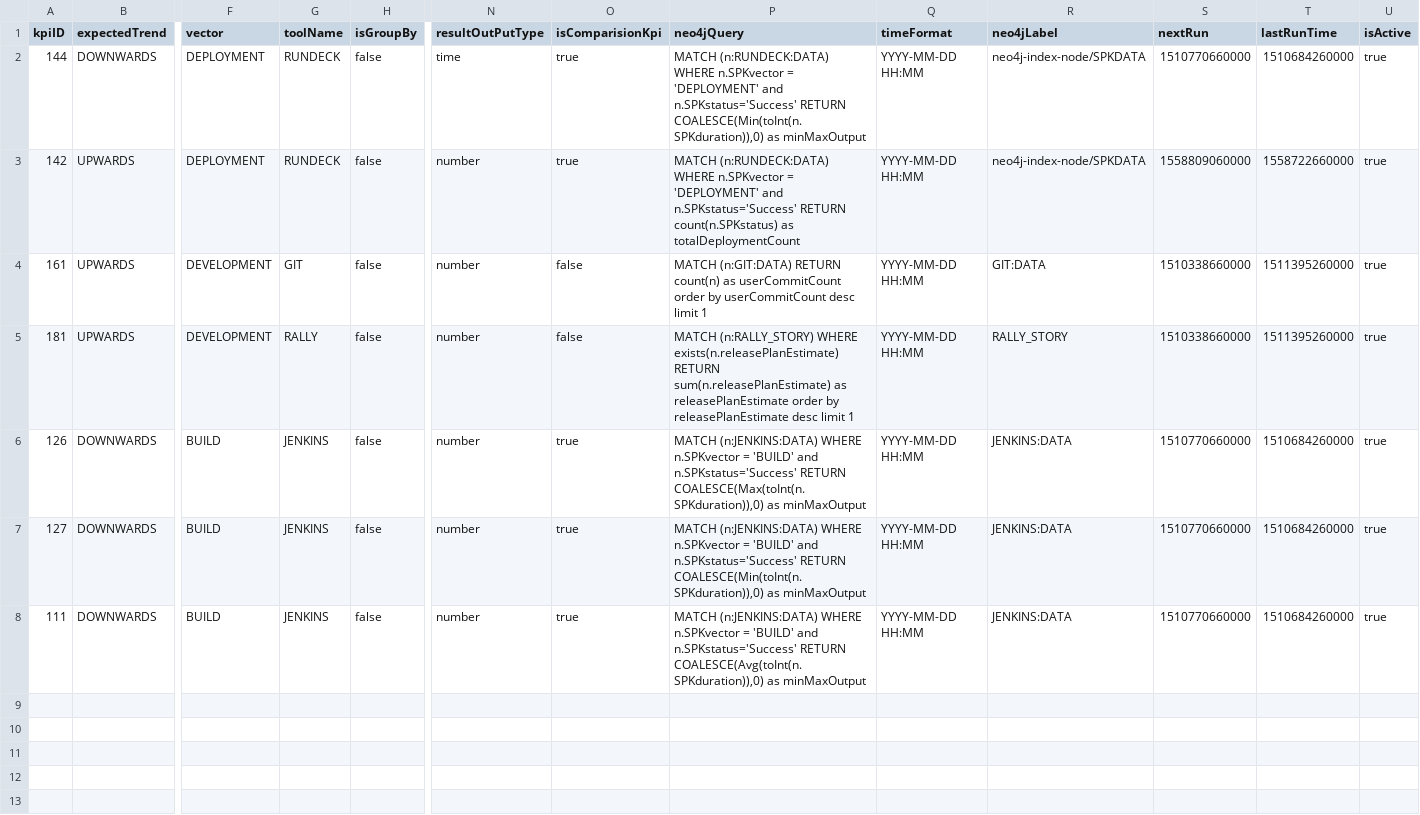
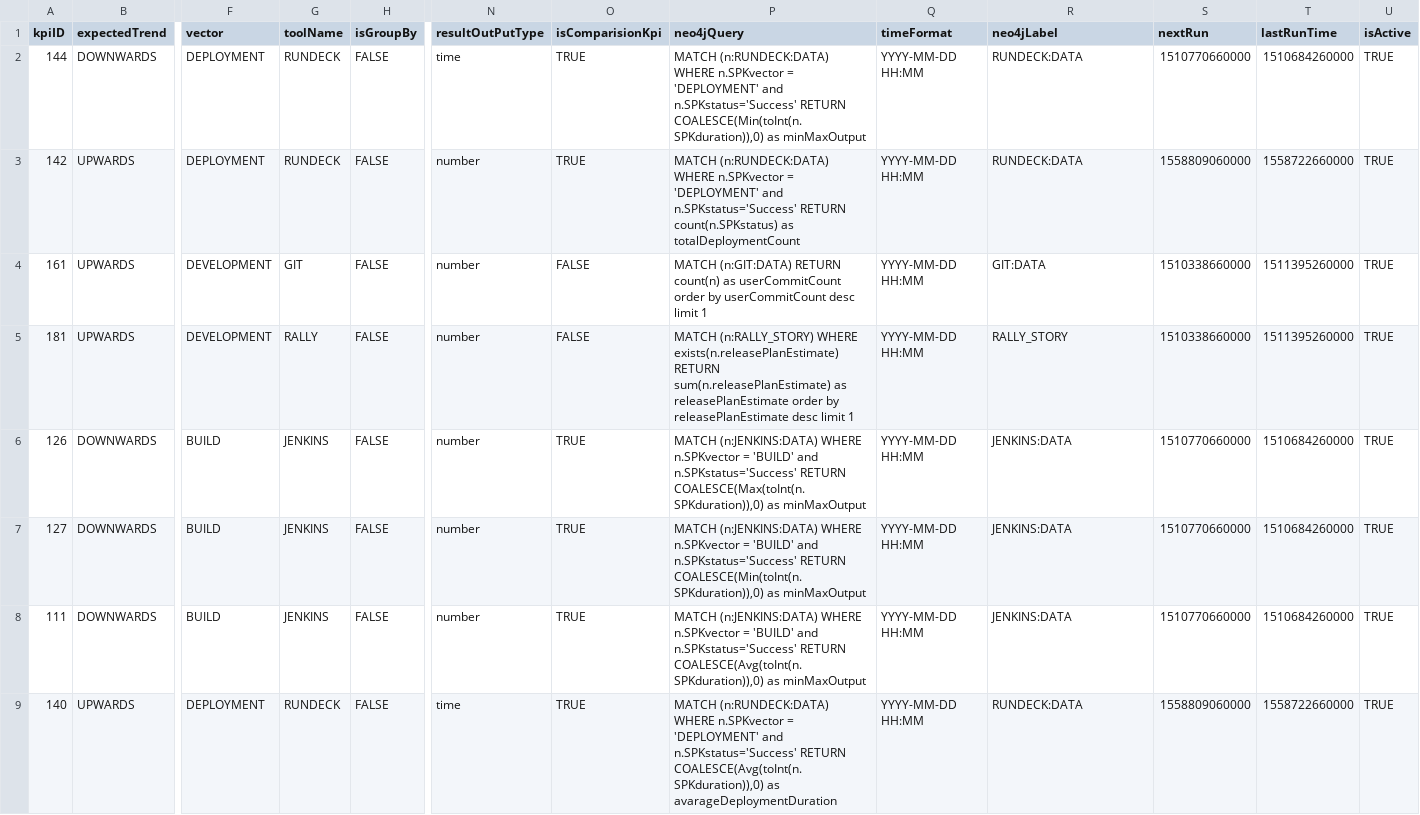
Before and after one commit to stevepereira/vsm-insights, a CSV file: PlatformInsights/kpi.csv, drawn as a sheet; only a part is shown, gaps mark what is left out; rows hold the shown columns only; the diff names each change by its address in the sheet, - before the commit and + after, or states it on an @@ line.

Commit message:
166581459 update last run query data

```diff
--- a/PlatformInsights/kpi.csv
+++ b/PlatformInsights/kpi.csv
-H2:H8 (isGroupBy): false
+H2:H8 (isGroupBy): FALSE
-O2:O3 (isComparisionKpi): true
+O2:O3 (isComparisionKpi): TRUE
-R2:R3 (neo4jLabel): neo4j-index-node/SPKDATA
+R2:R3 (neo4jLabel): RUNDECK:DATA
-U2:U8 (isActive): true
+U2:U8 (isActive): TRUE
-O4:O5 (isComparisionKpi): false
+O4:O5 (isComparisionKpi): FALSE
-O6:O8 (isComparisionKpi): true
+O6:O8 (isComparisionKpi): TRUE
+row 9: 140 | UPWARDS | DEPLOYMENT | RUNDECK | FALSE | time | TRUE | MATCH (n:RUNDECK:DATA) WHERE n.SPKvector = 'DEPLOYMENT' and n.SPKstatus='Success' RETURN COALESCE(Avg(toInt(n.SPKduration)),0) as avarageDeploymentDuration | YYYY-MM-DD HH:MM | RUNDECK:DATA | 1558809060000 | 1558722660000 | TRUE
```
Also changed, not shown: 14 other files.
